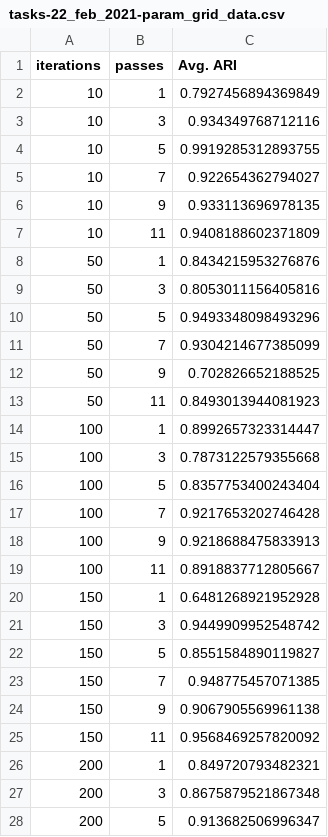
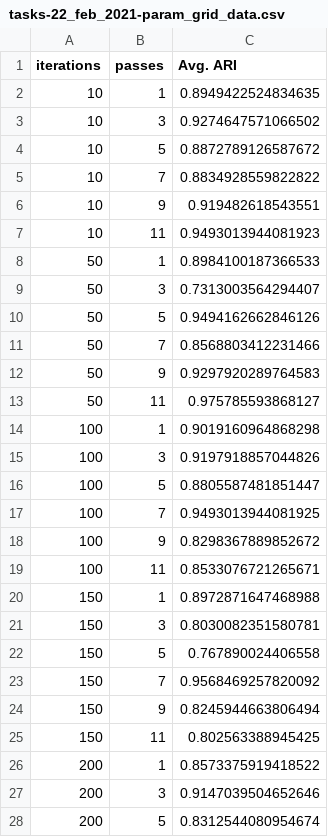
Before and after one commit to siddharth-ncl-work/leelavati_narlikar_project, a CSV file: example.fa/tasks-22_feb_2021-param_grid_data.csv, drawn as a sheet; only a part is shown; the diff covers the shown part only.

```diff
--- a/example.fa/tasks-22_feb_2021-param_grid_data.csv
+++ b/example.fa/tasks-22_feb_2021-param_grid_data.csv
@@ -1,28 +1,28 @@
 iterations,passes,Avg. ARI
-10,1,0.7927456894369849
-10,3,0.934349768712116
-10,5,0.9919285312893755
-10,7,0.922654362794027
-10,9,0.933113696978135
-10,11,0.9408188602371809
-50,1,0.8434215953276876
-50,3,0.8053011156405816
-50,5,0.9493348098493296
-50,7,0.9304214677385099
-50,9,0.702826652188525
-50,11,0.8493013944081923
-100,1,0.8992657323314447
-100,3,0.7873122579355668
-100,5,0.8357753400243404
-100,7,0.9217653202746428
-100,9,0.9218688475833913
-100,11,0.8918837712805667
-150,1,0.6481268921952928
-150,3,0.9449909952548742
-150,5,0.8551584890119827
-150,7,0.948775457071385
-150,9,0.9067905569961138
-150,11,0.9568469257820092
-200,1,0.849720793482321
-200,3,0.8675879521867348
-200,5,0.913682506996347
+10,1,0.8949422524834635
+10,3,0.9274647571066502
+10,5,0.8872789126587672
+10,7,0.8834928559822822
+10,9,0.919482618543551
+10,11,0.9493013944081923
+50,1,0.8984100187366533
+50,3,0.7313003564294407
+50,5,0.9494162662846126
+50,7,0.8568803412231466
+50,9,0.9297920289764583
+50,11,0.975785593868127
+100,1,0.9019160964868298
+100,3,0.9197918857044826
+100,5,0.8805587481851447
+100,7,0.9493013944081925
+100,9,0.8298367889852672
+100,11,0.8533076721265671
+150,1,0.8972871647468988
+150,3,0.8030082351580781
+150,5,0.767890024406558
+150,7,0.9568469257820092
+150,9,0.8245944663806494
+150,11,0.802563388945425
+200,1,0.8573375919418522
+200,3,0.9147039504652646
+200,5,0.8312544080954674
```
Also changed, not shown: 8 edited cells elsewhere in this file, 4 other files.
